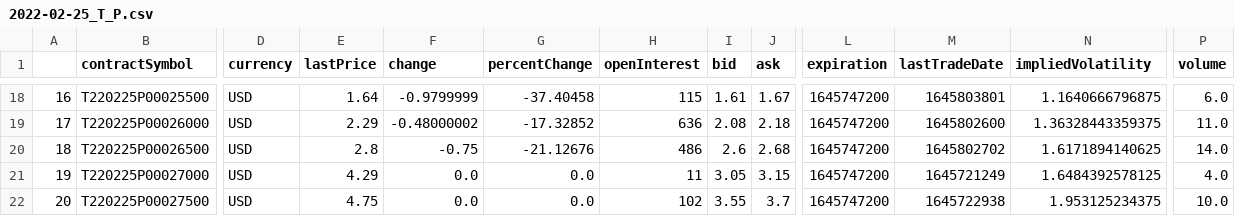
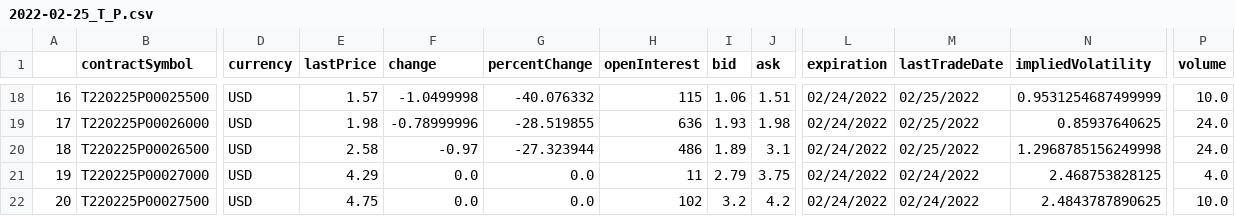
Before and after one commit to danielwd74/Yahoo_finance_api_analyzer, a CSV file: put_options/2022-02-25_T_P.csv, drawn as a sheet; only a part is shown, gaps mark what is left out; the diff covers the shown part only; the diff names each change by its address in the sheet, - before the commit and + after, or states it on an @@ line.

```diff
--- a/put_options/2022-02-25_T_P.csv
+++ b/put_options/2022-02-25_T_P.csv
-E18 (lastPrice): 1.64
+E18 (lastPrice): 1.57
-F18 (change): -0.9799999
+F18 (change): -1.0499998
-G18 (percentChange): -37.40458
+G18 (percentChange): -40.076332
-I18 (bid): 1.61
+I18 (bid): 1.06
-J18 (ask): 1.67
+J18 (ask): 1.51
-L18:L22 (expiration): 1645747200
+L18:L22 (expiration): 02/24/2022
-M18 (lastTradeDate): 1645803801
+M18 (lastTradeDate): 02/25/2022
-N18 (impliedVolatility): 1.1640666796875
+N18 (impliedVolatility): 0.9531254687499999
-P18 (volume): 6.0
+P18 (volume): 10.0
-E19 (lastPrice): 2.29
+E19 (lastPrice): 1.98
-F19 (change): -0.48000002
+F19 (change): -0.78999996
-G19 (percentChange): -17.32852
+G19 (percentChange): -28.519855
-I19 (bid): 2.08
+I19 (bid): 1.93
-J19 (ask): 2.18
+J19 (ask): 1.98
-M19 (lastTradeDate): 1645802600
+M19 (lastTradeDate): 02/25/2022
-N19 (impliedVolatility): 1.36328443359375
+N19 (impliedVolatility): 0.85937640625
-P19 (volume): 11.0
+P19 (volume): 24.0
-E20 (lastPrice): 2.8
+E20 (lastPrice): 2.58
-F20 (change): -0.75
+F20 (change): -0.97
-G20 (percentChange): -21.12676
+G20 (percentChange): -27.323944
-I20 (bid): 2.6
+I20 (bid): 1.89
-J20 (ask): 2.68
+J20 (ask): 3.1
-M20 (lastTradeDate): 1645802702
+M20 (lastTradeDate): 02/25/2022
-N20 (impliedVolatility): 1.6171894140625
+N20 (impliedVolatility): 1.2968785156249998
-P20 (volume): 14.0
+P20 (volume): 24.0
-I21 (bid): 3.05
+I21 (bid): 2.79
-J21 (ask): 3.15
+J21 (ask): 3.75
-M21 (lastTradeDate): 1645721249
+M21 (lastTradeDate): 02/24/2022
-N21 (impliedVolatility): 1.6484392578125
+N21 (impliedVolatility): 2.468753828125
-I22 (bid): 3.55
+I22 (bid): 3.2
-J22 (ask): 3.7
+J22 (ask): 4.2
-M22 (lastTradeDate): 1645722938
+M22 (lastTradeDate): 02/24/2022
-N22 (impliedVolatility): 1.953125234375
+N22 (impliedVolatility): 2.4843787890625
```
Also changed, not shown: 135 edited cells elsewhere in this file, call_options/2022-02-25_T_C.csv, 33 other files.
